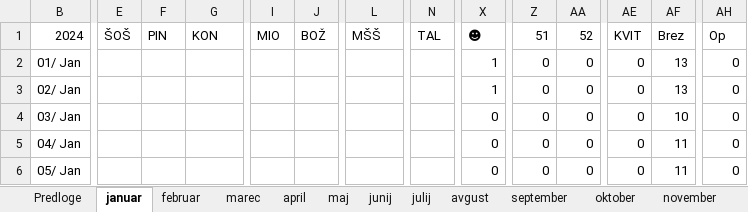
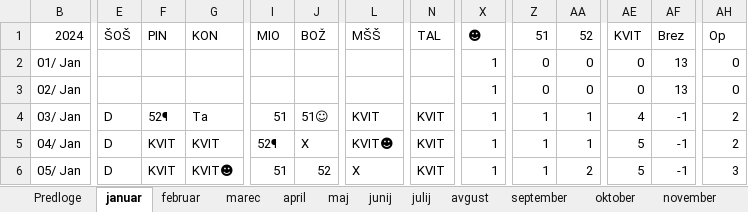
Before and after one commit to jiri-hollan/kardiosi, an Excel workbook: kardio/razpis/msBackup/2024.xlsx, sheet januar, drawn as a sheet; only a part is shown, gaps mark what is left out; values as stored, in another font and other column widths than the file's, no cell formats; conditional formats not drawn; removed rows and columns are numbered as before the commit, all else as after; rows hold the shown columns only; the diff covers the shown part only; the diff names each change by its address in the sheet, - before the commit and + after, or states it on an @@ line.

Commit message:
Updejtan razpis

```diff
--- a/kardio/razpis/msBackup/2024.xlsx (sheet januar)
+++ b/kardio/razpis/msBackup/2024.xlsx (sheet januar)
-E4: (empty)
+E4: D
-F4: (empty)
+F4: 52¶
-G4: (empty)
+G4: Ta
-I4: (empty)
+I4: 51
-J4: (empty)
+J4: 51☺
-L4: (empty)
+L4: KVIT
-N4: (empty)
+N4: KVIT
-X4: 0
+X4: 1
-Z4: 0
+Z4: 1
-AA4: 0
+AA4: 1
-AE4: 0
+AE4: 4
-AF4: 10
+AF4: -1
-AH4: 0
+AH4: 2
-row 5: 04/ Jan |  |  |  |  |  |  |  | 0 | 0 | 0 | 0 | 11 | 0
+row 5: 04/ Jan | D | KVIT | KVIT | 52¶ | X | KVIT☻ | KVIT | 1 | 1 | 1 | 5 | -1 | 2
-E6: (empty)
+E6: D
-F6: (empty)
+F6: KVIT
-G6: (empty)
+G6: KVIT☻
-I6: (empty)
+I6: 51
-J6: (empty)
+J6: 52
-L6: (empty)
+L6: X
-N6: (empty)
+N6: KVIT
-X6: 0
+X6: 1
-Z6: 0
+Z6: 1
-AA6: 0
+AA6: 2
-AE6: 0
+AE6: 5
-AF6: 11
+AF6: -1
-AH6: 0
+AH6: 3
```
Also changed, not shown: 24 added rows, 24 removed rows and 88 edited cells elsewhere in this sheet, sheet statistika, sheet februar, cell formats, hidden cells, kardio/razpis/msBackup/2023.xlsx, kardio/razpis/msofice/2023.xlsx, 3 other files.
